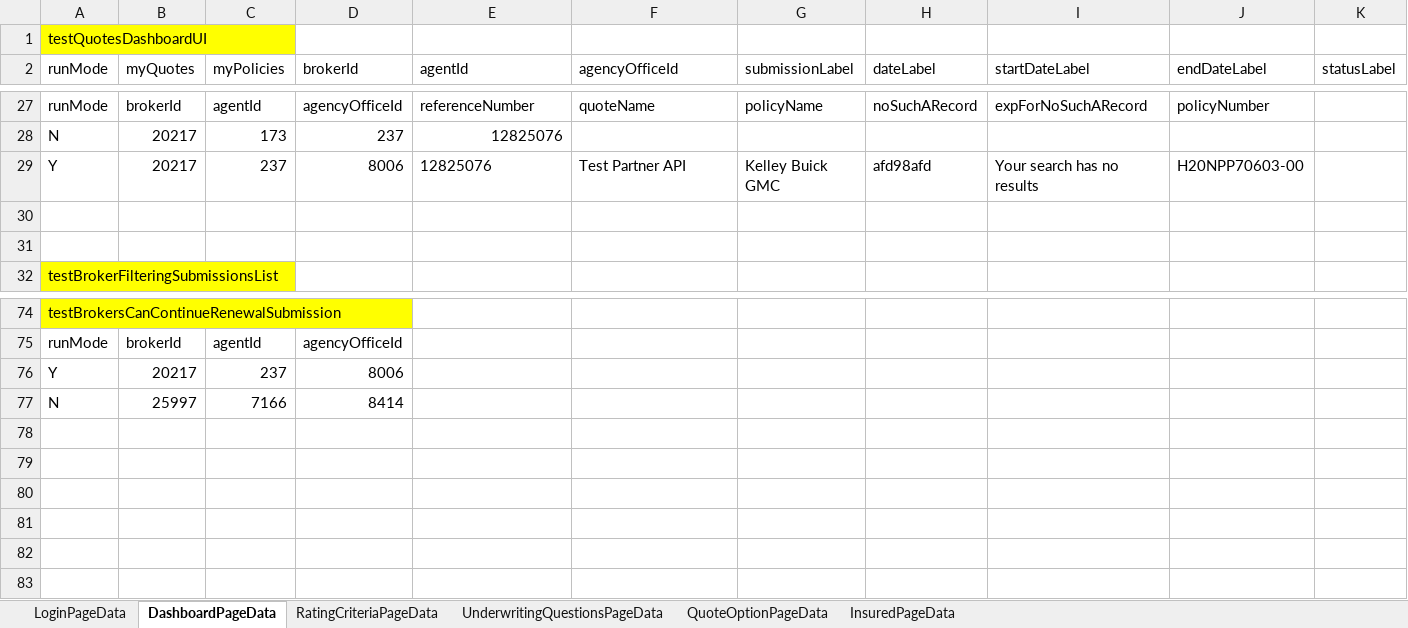
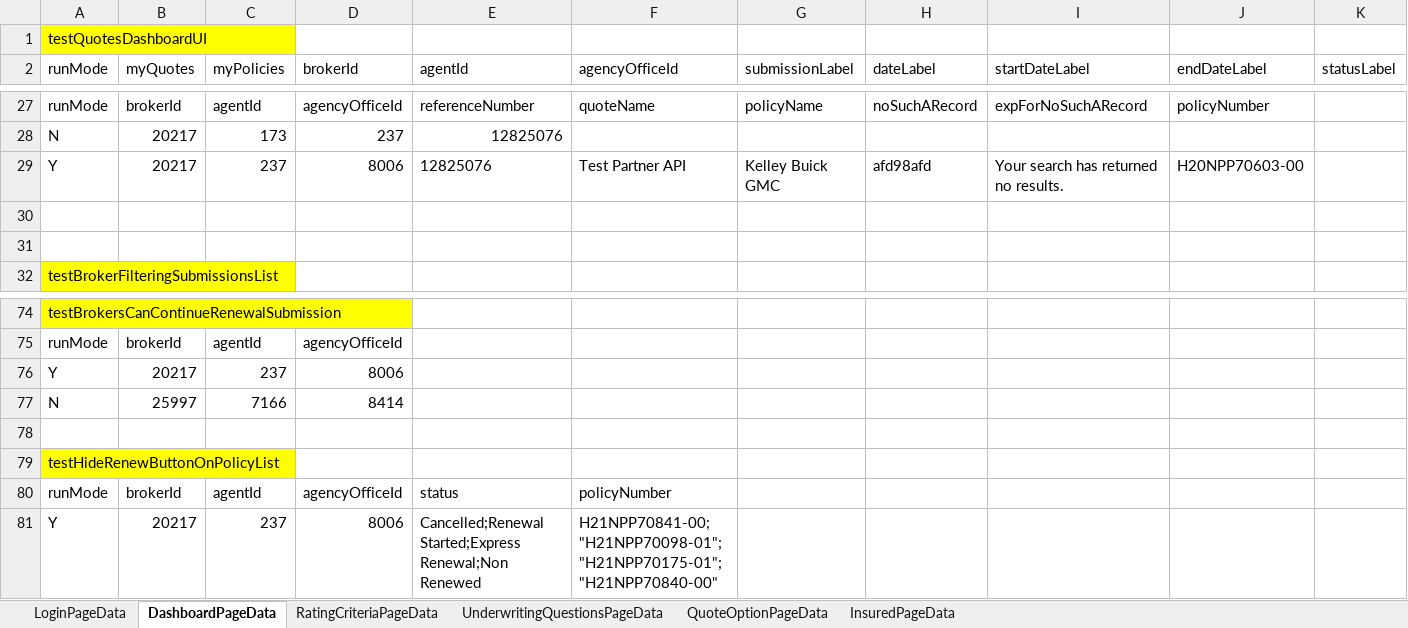
Before and after one commit to aza13/java-selenium-latest, an Excel workbook: src/main/resources/TestData.xlsx, sheet DashboardPageData, drawn as a sheet; only a part is shown, gaps mark what is left out; values as stored, in another font and other column widths than the file's, no borders; the diff names each change by its address in the sheet, - before the commit and + after, or states it on an @@ line.

```diff
--- a/src/main/resources/TestData.xlsx (sheet DashboardPageData)
+++ b/src/main/resources/TestData.xlsx (sheet DashboardPageData)
-I29 (startDateLabel): Your search has no results
+I29 (startDateLabel): Your search has returned no results.
+row 78: (empty)
+row 79: testHideRenewButtonOnPolicyList
+row 80: runMode | brokerId | agentId | agencyOfficeId | status | policyNumber
+row 81: Y | 20217 | 237 | 8006 | Cancelled;Renewal Started;Express Renewal;Non Renewed | H21NPP70841-00;"H21NPP70098-01";"H21NPP70175-01";"H21NPP70840-00"
```
Also changed, not shown: sheet RatingCriteriaPageData, sheet InsuredPageData, 8 other files.
